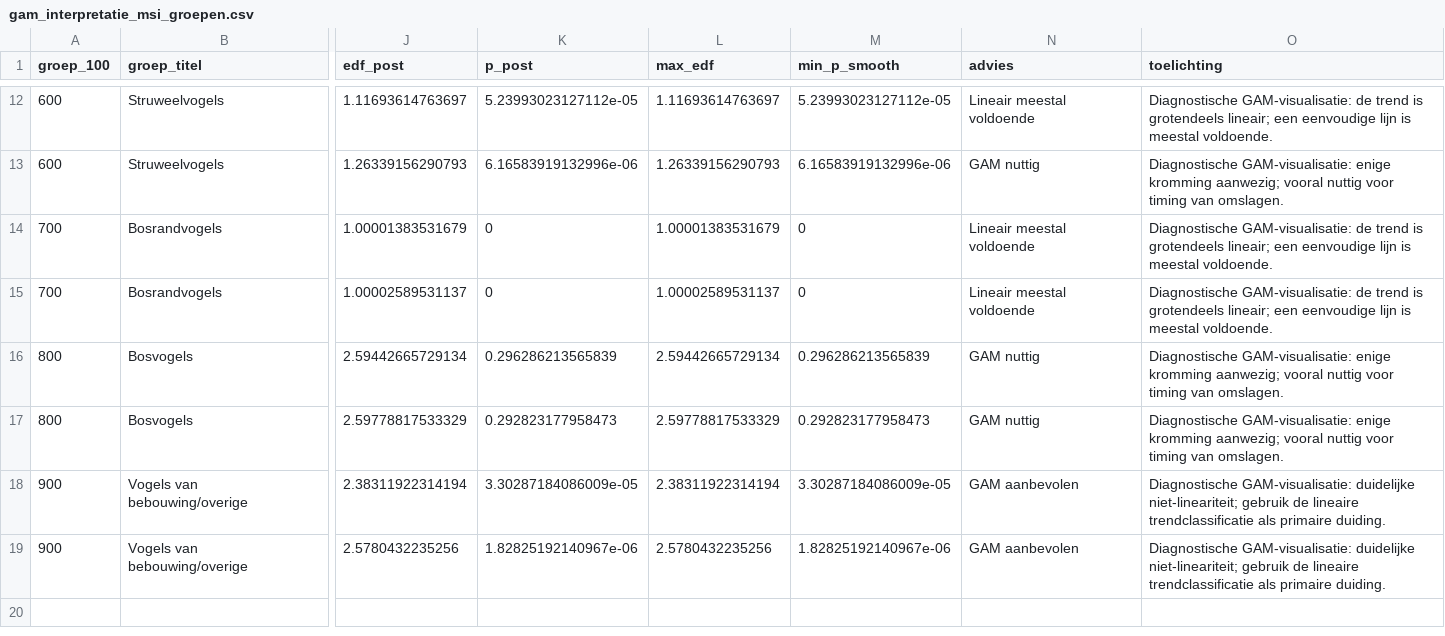
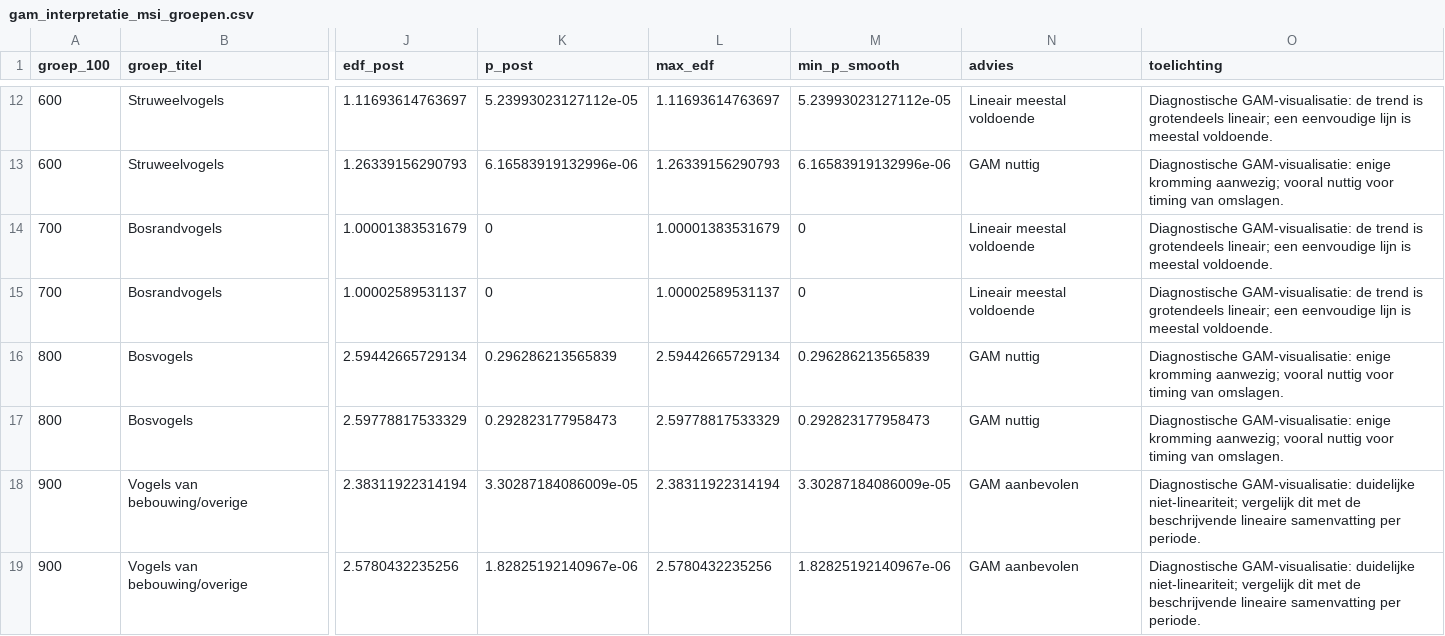
Before and after one commit to Ton2241/Meijendel, a CSV file: trim_msi_evg/gam_interpretatie_msi_groepen.csv, drawn as a sheet; only a part is shown, gaps mark what is left out; the diff names each change by its address in the sheet, - before the commit and + after, or states it on an @@ line.

```diff
--- a/trim_msi_evg/gam_interpretatie_msi_groepen.csv
+++ b/trim_msi_evg/gam_interpretatie_msi_groepen.csv
-O18:O19 (toelichting): …duidelijke niet-lineariteit; gebruik de lineaire trendclassificatie als primaire duiding.
+O18:O19 (toelichting): …duidelijke niet-lineariteit; vergelijk dit met de beschrijvende lineaire samenvatting per periode.
```
Also changed, not shown: output_ecologische_groepen/gam_interpretatie_per_groep.csv, output_ecologische_groepen/vergelijking_oude_analyse_vs_msi.csv, 7 other files.
